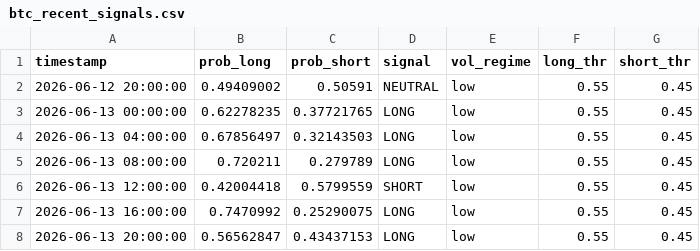
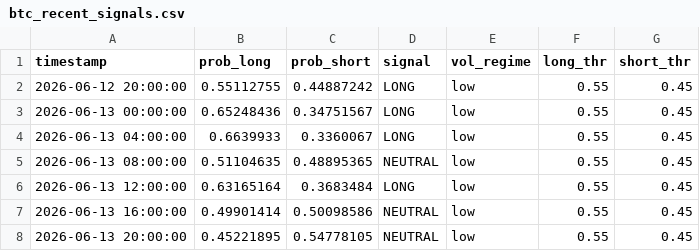
Before and after one commit to liuzs00/Crypto_-CNN_Transgormer_-Singinal_Project-, a CSV file: btc_recent_signals.csv, drawn as a sheet.

```diff
--- a/btc_recent_signals.csv
+++ b/btc_recent_signals.csv
@@ -1,8 +1,8 @@
 timestamp,prob_long,prob_short,signal,vol_regime,long_thr,short_thr
-2026-06-12 20:00:00,0.49409002,0.50591,NEUTRAL,low,0.55,0.45
-2026-06-13 00:00:00,0.62278235,0.37721765,LONG,low,0.55,0.45
-2026-06-13 04:00:00,0.67856497,0.32143503,LONG,low,0.55,0.45
-2026-06-13 08:00:00,0.720211,0.279789,LONG,low,0.55,0.45
-2026-06-13 12:00:00,0.42004418,0.5799559,SHORT,low,0.55,0.45
-2026-06-13 16:00:00,0.7470992,0.25290075,LONG,low,0.55,0.45
-2026-06-13 20:00:00,0.56562847,0.43437153,LONG,low,0.55,0.45
+2026-06-12 20:00:00,0.55112755,0.44887242,LONG,low,0.55,0.45
+2026-06-13 00:00:00,0.65248436,0.34751567,LONG,low,0.55,0.45
+2026-06-13 04:00:00,0.6639933,0.3360067,LONG,low,0.55,0.45
+2026-06-13 08:00:00,0.51104635,0.48895365,NEUTRAL,low,0.55,0.45
+2026-06-13 12:00:00,0.63165164,0.3683484,LONG,low,0.55,0.45
+2026-06-13 16:00:00,0.49901414,0.50098586,NEUTRAL,low,0.55,0.45
+2026-06-13 20:00:00,0.45221895,0.54778105,NEUTRAL,low,0.55,0.45
```
Also changed, not shown: 10 other files.
